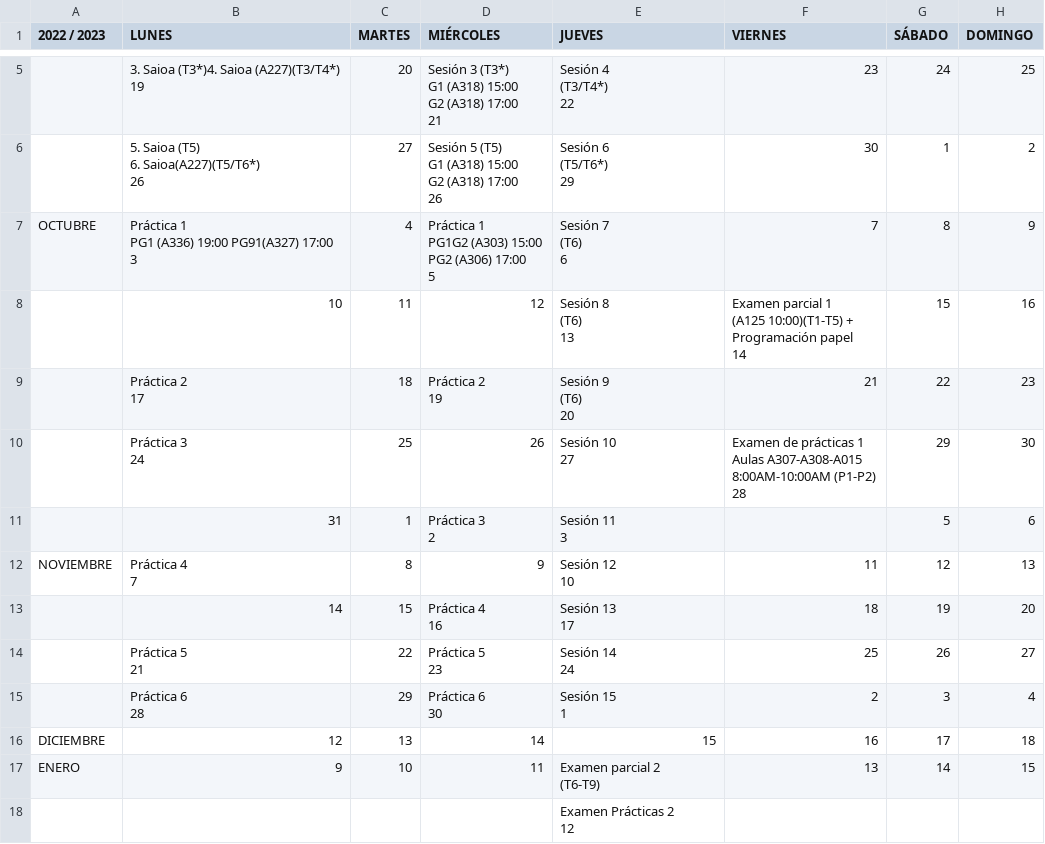
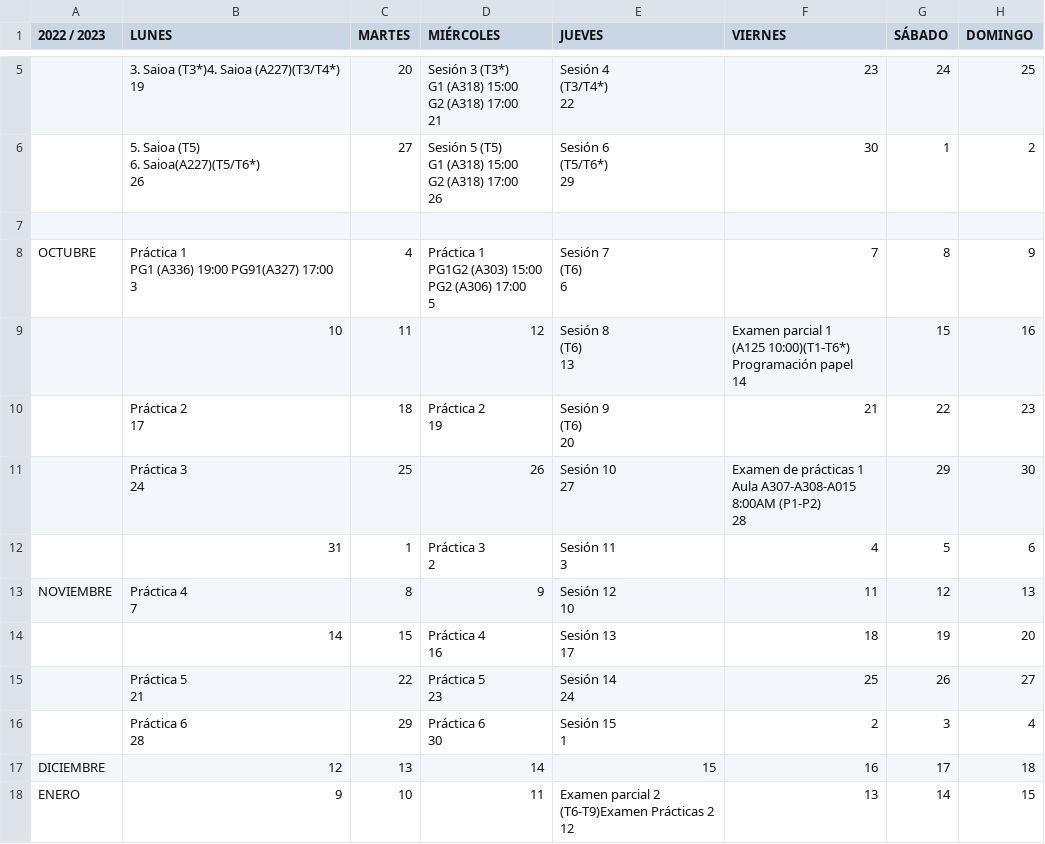
Before and after one commit to kandido/kandido.github.io, a CSV file: images/introduccion/calendario_reducido.csv, drawn as a sheet; only a part is shown, gaps mark what is left out; removed rows and columns are numbered as before the commit, all else as after; ↵ is a line break in a cell; the diff names each change by its address in the sheet, - before the commit and + after, or states it on an @@ line.

```diff
--- a/images/introduccion/calendario_reducido.csv
+++ b/images/introduccion/calendario_reducido.csv
+row 7: (empty)
-F9 (VIERNES): …1 ↵ (A125 10:00)(T1-T5) + ↵ Programación papel…
+F9 (VIERNES): …1 ↵ (A125 10:00)(T1-T6*) ↵ Programación papel…
-F11 (VIERNES): …prácticas 1 ↵ Aulas A307-A308-A015 ↵ 8:00AM-10:00AM (P1-P2) ↵ 28
+F11 (VIERNES): …prácticas 1 ↵ Aula A307-A308-A015 ↵ 8:00AM (P1-P2) ↵ 28
-F12 (VIERNES): (empty)
+F12 (VIERNES): 4
-E18 (JUEVES): Examen parcial 2 ↵ (T6-T9)
+E18 (JUEVES): Examen parcial 2 ↵ (T6-T9)Examen Prácticas 2 ↵ 12
-row 18:  |  |  |  | Examen Prácticas 2 ↵ 12
```
Also changed, not shown: 2 other files.
